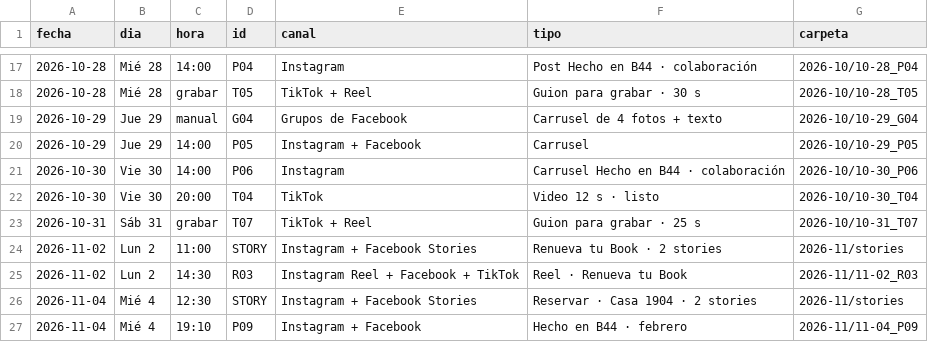
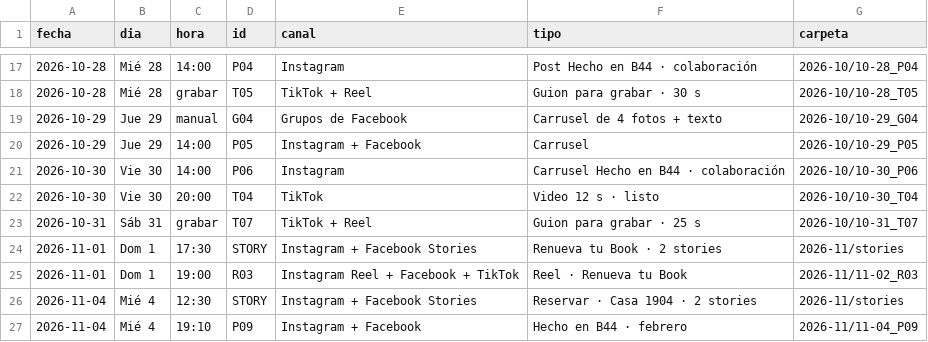
Before and after one commit to javo-jpg/b44cobtent, a CSV file: calendario.csv, drawn as a sheet; only a part is shown, gaps mark what is left out.

```diff
--- a/calendario.csv
+++ b/calendario.csv
@@ -23,4 +23,4 @@ fecha,dia,hora,id,canal,tipo,carpeta
 2026-10-31,Sáb 31,grabar,T07,TikTok + Reel,Guion para grabar · 25 s,2026-10/10-31_T07
-2026-11-02,Lun 2,11:00,STORY,Instagram + Facebook Stories,Renueva tu Book · 2 stories,2026-11/stories
-2026-11-02,Lun 2,14:30,R03,Instagram Reel + Facebook + TikTok,Reel · Renueva tu Book,2026-11/11-02_R03
+2026-11-01,Dom 1,17:30,STORY,Instagram + Facebook Stories,Renueva tu Book · 2 stories,2026-11/stories
+2026-11-01,Dom 1,19:00,R03,Instagram Reel + Facebook + TikTok,Reel · Renueva tu Book,2026-11/11-02_R03
 2026-11-04,Mié 4,12:30,STORY,Instagram + Facebook Stories,Reservar · Casa 1904 · 2 stories,2026-11/stories
```
